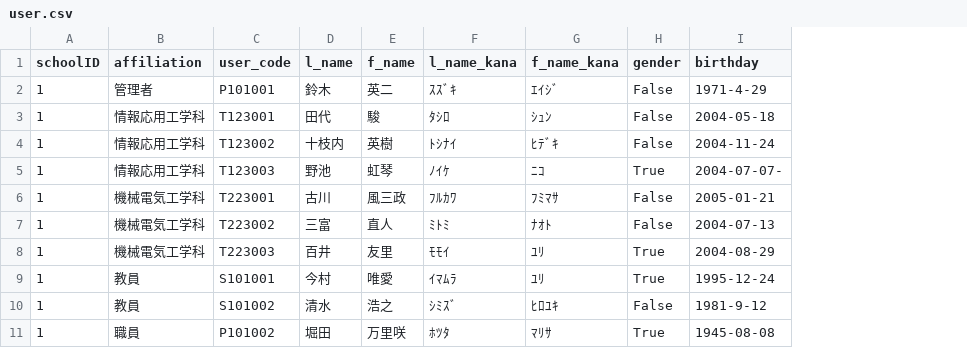
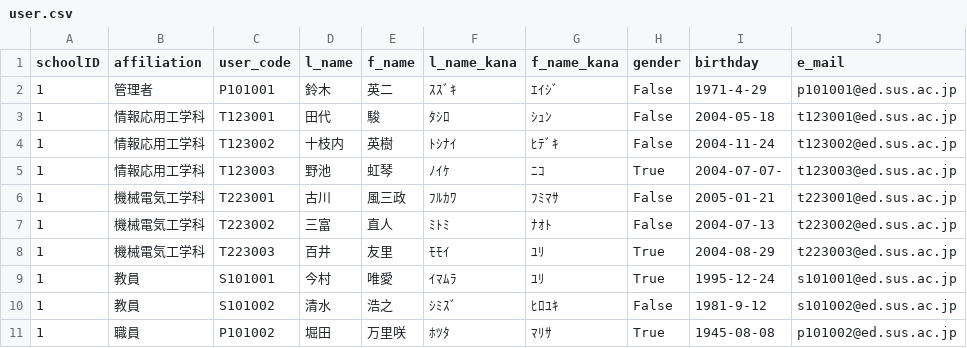
Before and after one commit to hata769/dbron, a CSV file: user.csv, drawn as a sheet; the diff names each change by its address in the sheet, - before the commit and + after, or states it on an @@ line.

Commit message:
Update user.csv

```diff
--- a/user.csv
+++ b/user.csv
+column J (e_mail), rows 2-11: p101001@ed.sus.ac.jp | t123001@ed.sus.ac.jp | t123002@ed.sus.ac.jp | t123003@ed.sus.ac.jp | t223001@ed.sus.ac.jp | t223002@ed.sus.ac.jp | t223003@ed.sus.ac.jp | s101001@ed.sus.ac.jp | s101002@ed.sus.ac.jp | p101002@ed.sus.ac.jp
```
